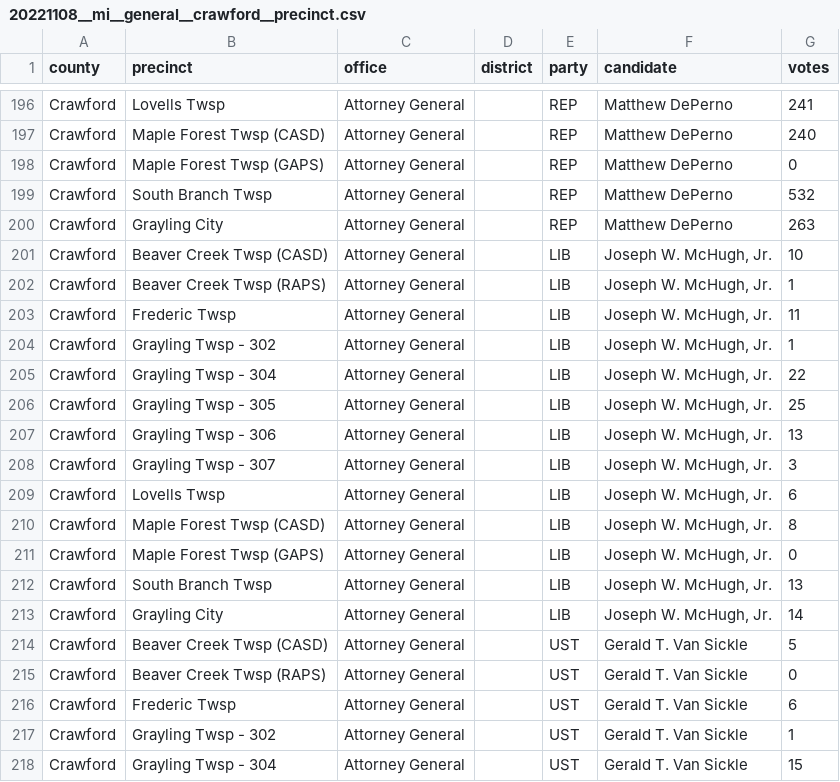
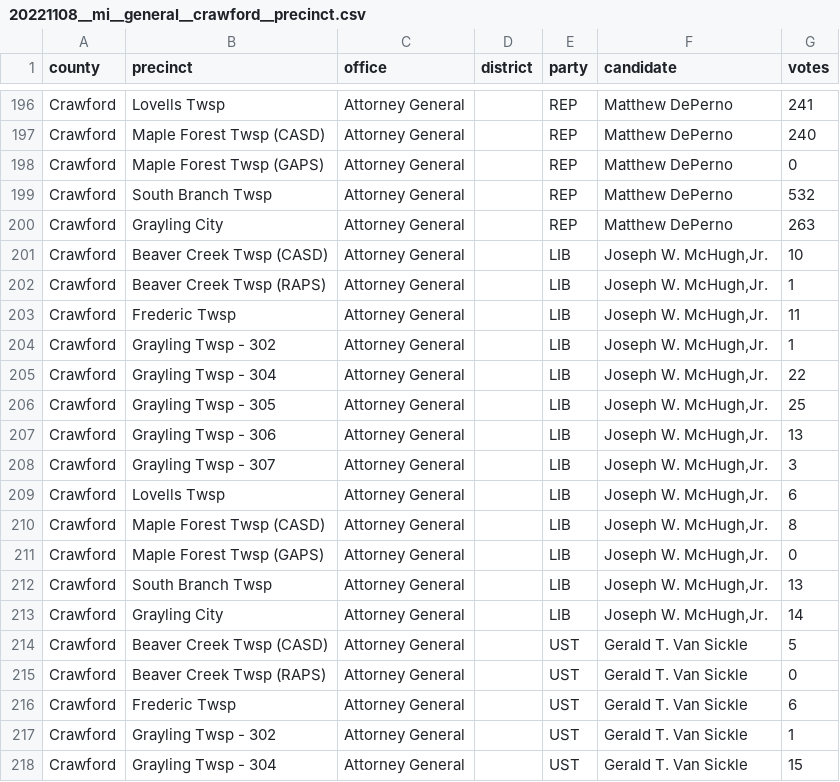
Before and after one commit to openelections/openelections-data-mi, a CSV file: 2022/20221108__mi__general__crawford__precinct.csv, drawn as a sheet; only a part is shown, gaps mark what is left out; the diff covers the shown part only.

```diff
--- a/2022/20221108__mi__general__crawford__precinct.csv
+++ b/2022/20221108__mi__general__crawford__precinct.csv
@@ -201,13 +201,13 @@ Crawford, Grayling City,Attorney General,,REP,Matthew DePerno,263
-Crawford, Beaver Creek Twsp (CASD),Attorney General,,LIB,"Joseph W. McHugh, Jr.",10
-Crawford, Beaver Creek Twsp (RAPS),Attorney General,,LIB,"Joseph W. McHugh, Jr.",1
-Crawford, Frederic Twsp,Attorney General,,LIB,"Joseph W. McHugh, Jr.",11
-Crawford, Grayling Twsp - 302,Attorney General,,LIB,"Joseph W. McHugh, Jr.",1
-Crawford, Grayling Twsp - 304,Attorney General,,LIB,"Joseph W. McHugh, Jr.",22
-Crawford, Grayling Twsp - 305,Attorney General,,LIB,"Joseph W. McHugh, Jr.",25
-Crawford, Grayling Twsp - 306,Attorney General,,LIB,"Joseph W. McHugh, Jr.",13
-Crawford, Grayling Twsp - 307,Attorney General,,LIB,"Joseph W. McHugh, Jr.",3
-Crawford, Lovells Twsp,Attorney General,,LIB,"Joseph W. McHugh, Jr.",6
-Crawford, Maple Forest Twsp (CASD),Attorney General,,LIB,"Joseph W. McHugh, Jr.",8
-Crawford, Maple Forest Twsp (GAPS),Attorney General,,LIB,"Joseph W. McHugh, Jr.",0
-Crawford, South Branch Twsp,Attorney General,,LIB,"Joseph W. McHugh, Jr.",13
-Crawford, Grayling City,Attorney General,,LIB,"Joseph W. McHugh, Jr.",14
+Crawford,Beaver Creek Twsp (CASD),Attorney General,,LIB,"Joseph W. McHugh,Jr.",10
+Crawford,Beaver Creek Twsp (RAPS),Attorney General,,LIB,"Joseph W. McHugh,Jr.",1
+Crawford,Frederic Twsp,Attorney General,,LIB,"Joseph W. McHugh,Jr.",11
+Crawford,Grayling Twsp - 302,Attorney General,,LIB,"Joseph W. McHugh,Jr.",1
+Crawford,Grayling Twsp - 304,Attorney General,,LIB,"Joseph W. McHugh,Jr.",22
+Crawford,Grayling Twsp - 305,Attorney General,,LIB,"Joseph W. McHugh,Jr.",25
+Crawford,Grayling Twsp - 306,Attorney General,,LIB,"Joseph W. McHugh,Jr.",13
+Crawford,Grayling Twsp - 307,Attorney General,,LIB,"Joseph W. McHugh,Jr.",3
+Crawford,Lovells Twsp,Attorney General,,LIB,"Joseph W. McHugh,Jr.",6
+Crawford,Maple Forest Twsp (CASD),Attorney General,,LIB,"Joseph W. McHugh,Jr.",8
+Crawford,Maple Forest Twsp (GAPS),Attorney General,,LIB,"Joseph W. McHugh,Jr.",0
+Crawford,South Branch Twsp,Attorney General,,LIB,"Joseph W. McHugh,Jr.",13
+Crawford,Grayling City,Attorney General,,LIB,"Joseph W. McHugh,Jr.",14
```
Also changed, not shown: 13 edited cells elsewhere in this file, 2022/20221108__mi__general__allegan__precinct.csv, 2022/20221108__mi__general__antrim__precinct.csv, 8 other files.
